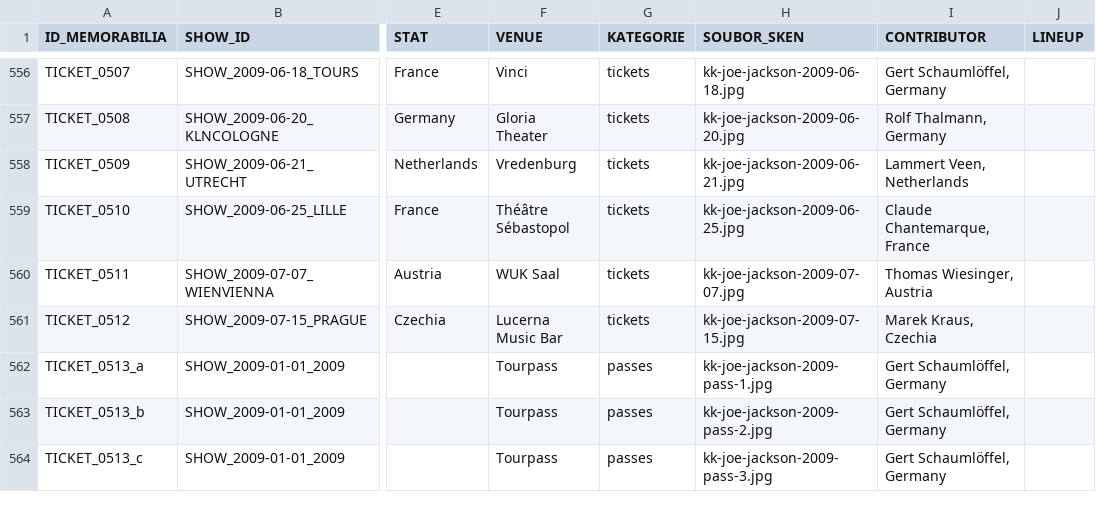
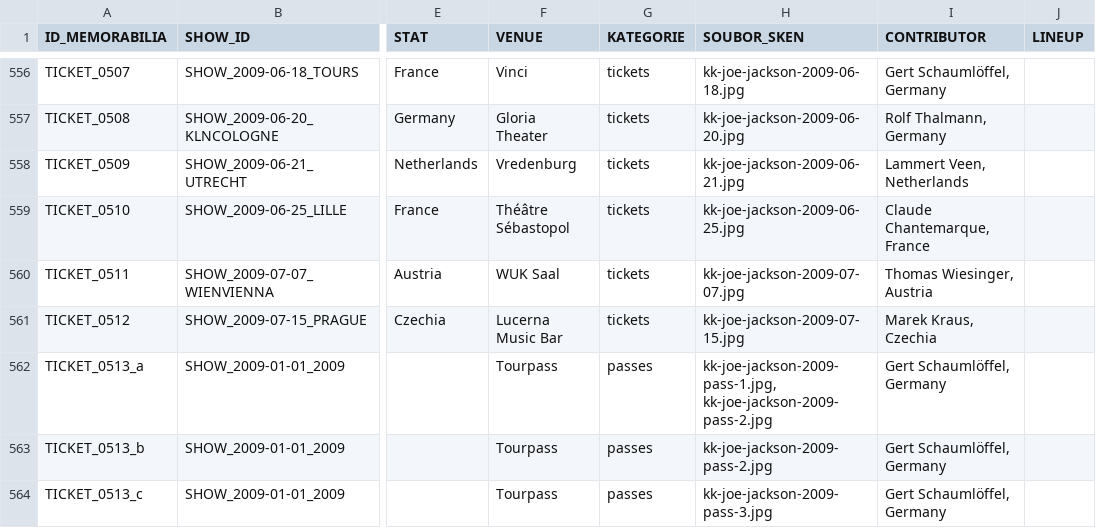
Before and after one commit to 19forever/joe-jackson-tickets, a CSV file: joe_jackson_tickets_cleaned.csv, drawn as a sheet; only a part is shown, gaps mark what is left out; the diff names each change by its address in the sheet, - before the commit and + after, or states it on an @@ line.

Commit message:
Update record TICKET_0513_a via Web Editor

```diff
--- a/joe_jackson_tickets_cleaned.csv
+++ b/joe_jackson_tickets_cleaned.csv
-H562 (SOUBOR_SKEN): kk-joe-jackson-2009-pass-1.jpg
+H562 (SOUBOR_SKEN): kk-joe-jackson-2009-pass-1.jpg, kk-joe-jackson-2009-pass-2.jpg
```
